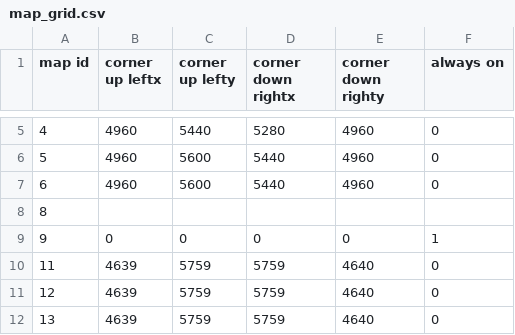
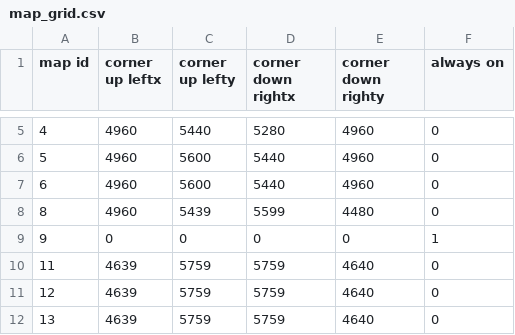
Before and after one commit to DrakiaXYZ/osrose-droprev, a CSV file: Binary/data/map_grid.csv, drawn as a sheet; only a part is shown, gaps mark what is left out.

Commit message:
[Grid] -> map 8 has now its grid,

```diff
--- a/Binary/data/map_grid.csv
+++ b/Binary/data/map_grid.csv
@@ -7,3 +7,3 @@ map id,corner up leftx,corner up lefty,corner down rightx,corner down righty,alw
 6,4960,5600,5440,4960,0
-8,,,,,
+8,4960,5439,5599,4480,0
 9,0,0,0,0,1
```
